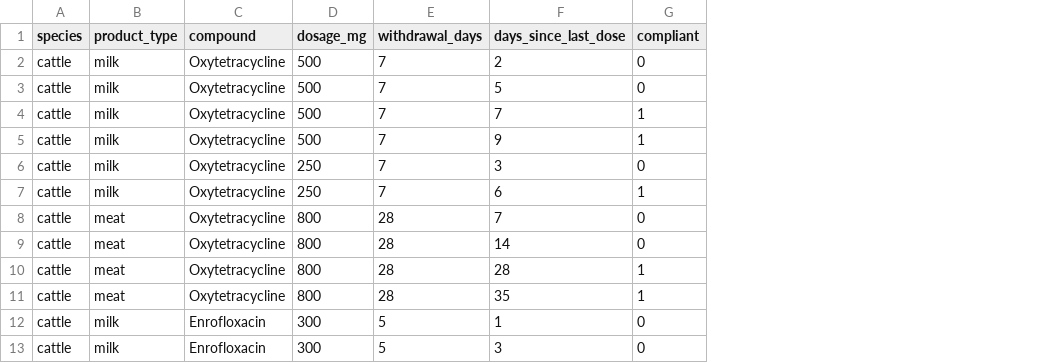
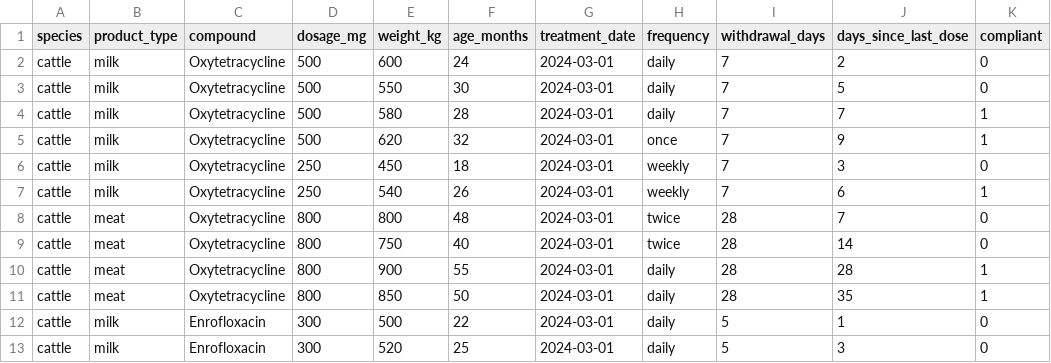
Before and after one commit to himanshukawade/Agrovanta, a CSV file: backend/data/residue_samples.csv, drawn as a sheet; only a part is shown; the diff names each change by its address in the sheet, - before the commit and + after, or states it on an @@ line.

```diff
--- a/backend/data/residue_samples.csv
+++ b/backend/data/residue_samples.csv
+column E (weight_kg), rows 2-13: 600 | 550 | 580 | 620 | 450 | 540 | 800 | 750 | 900 | 850 | 500 | 520
+column F (age_months), rows 2-13: 24 | 30 | 28 | 32 | 18 | 26 | 48 | 40 | 55 | 50 | 22 | 25
+column G (treatment_date), rows 2-13: all 2024-03-01
+column H (frequency), rows 2-13: daily | daily | daily | once | weekly | weekly | twice | twice | daily | daily | daily | daily
```
Also changed, not shown: 16 other files.
